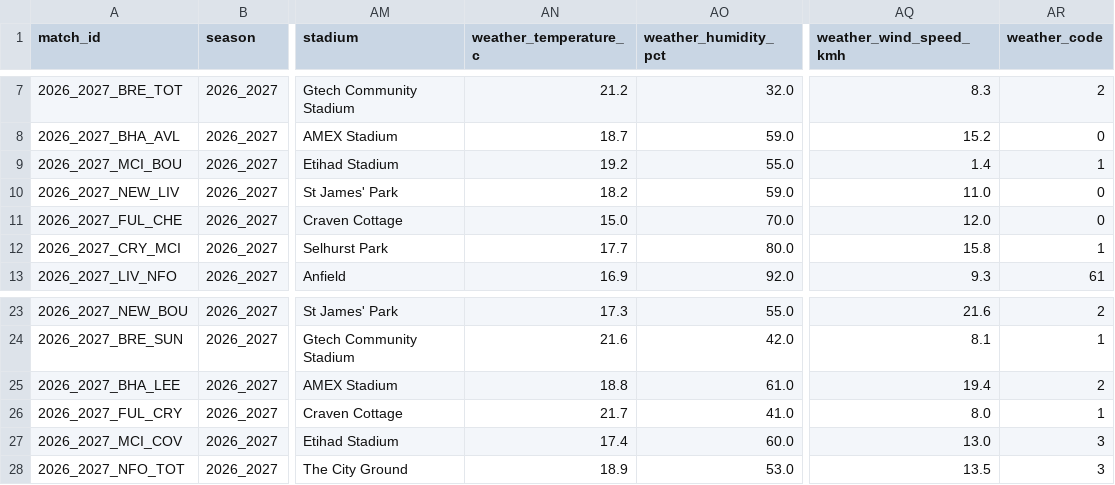
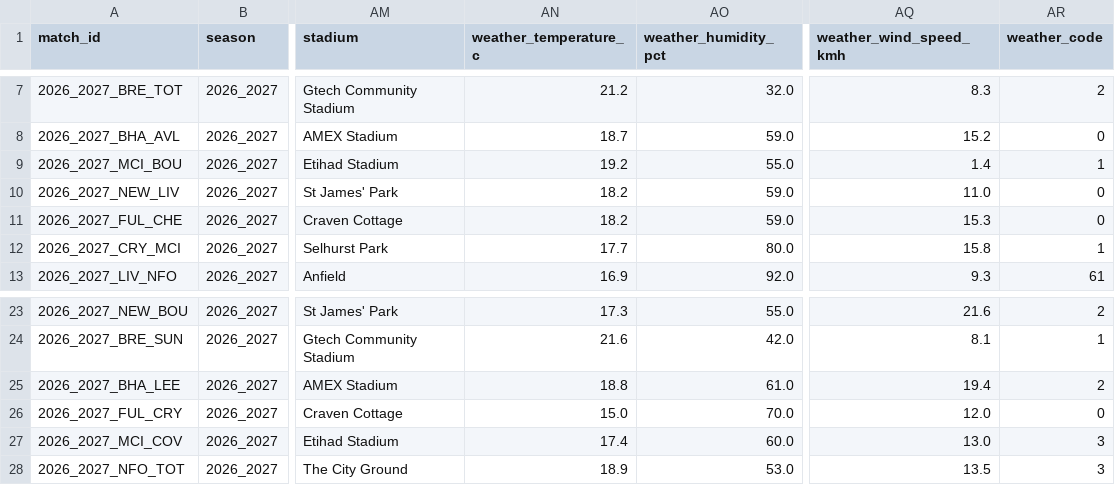
Before and after one commit to MinhBui647/Project-Datascience-Team-2, a CSV file: data/2026_2027/matches/match_context.csv, drawn as a sheet; only a part is shown, gaps mark what is left out; the diff names each change by its address in the sheet, - before the commit and + after, or states it on an @@ line.

```diff
--- a/data/2026_2027/matches/match_context.csv
+++ b/data/2026_2027/matches/match_context.csv
-AN11 (weather_temperature_c): 15.0
+AN11 (weather_temperature_c): 18.2
-AO11 (weather_humidity_pct): 70.0
+AO11 (weather_humidity_pct): 59.0
-AQ11 (weather_wind_speed_kmh): 12.0
+AQ11 (weather_wind_speed_kmh): 15.3
-AN26 (weather_temperature_c): 21.7
+AN26 (weather_temperature_c): 15.0
-AO26 (weather_humidity_pct): 41.0
+AO26 (weather_humidity_pct): 70.0
-AQ26 (weather_wind_speed_kmh): 8.0
+AQ26 (weather_wind_speed_kmh): 12.0
-AR26 (weather_code): 1
+AR26 (weather_code): 0
```
Also changed, not shown: data/2026_2027/matches/match_lineups.csv, data/2026_2027/players/player_match_stats.csv, 43 other files.
